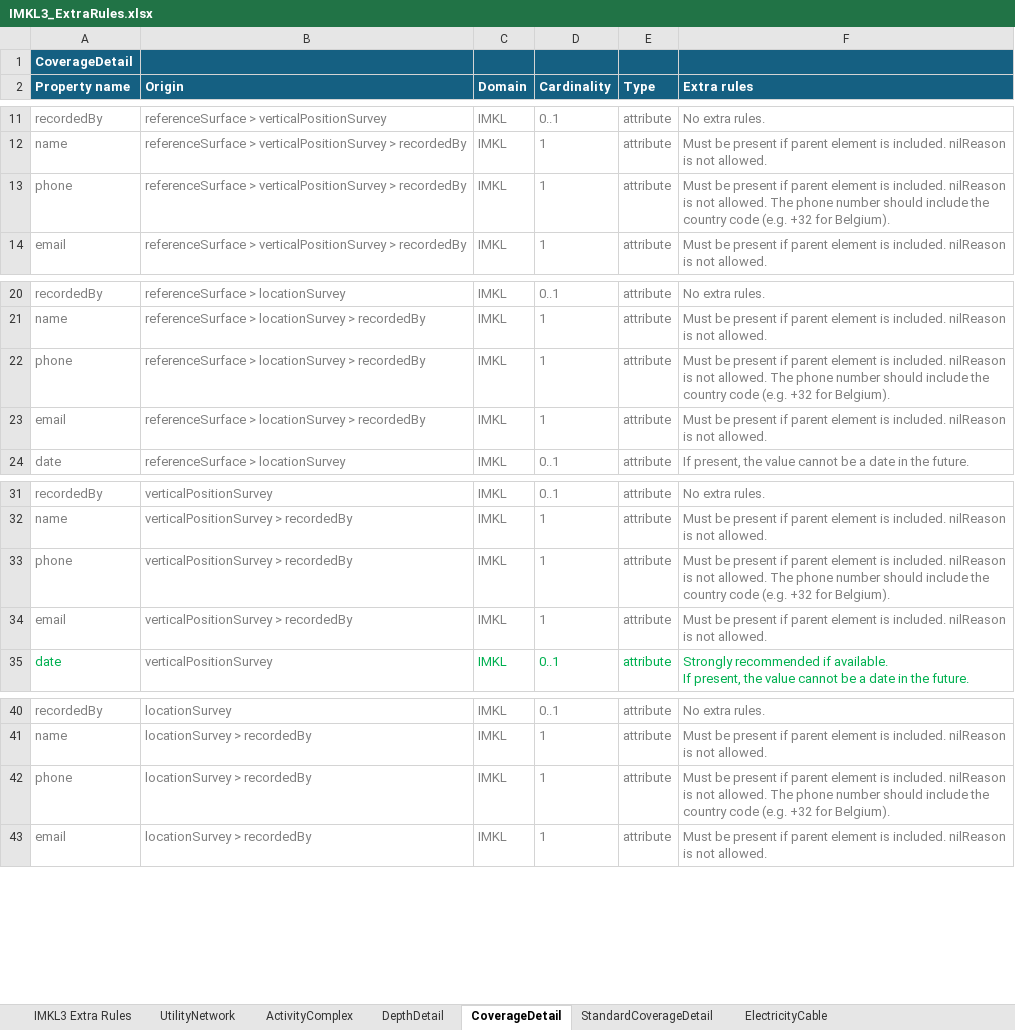
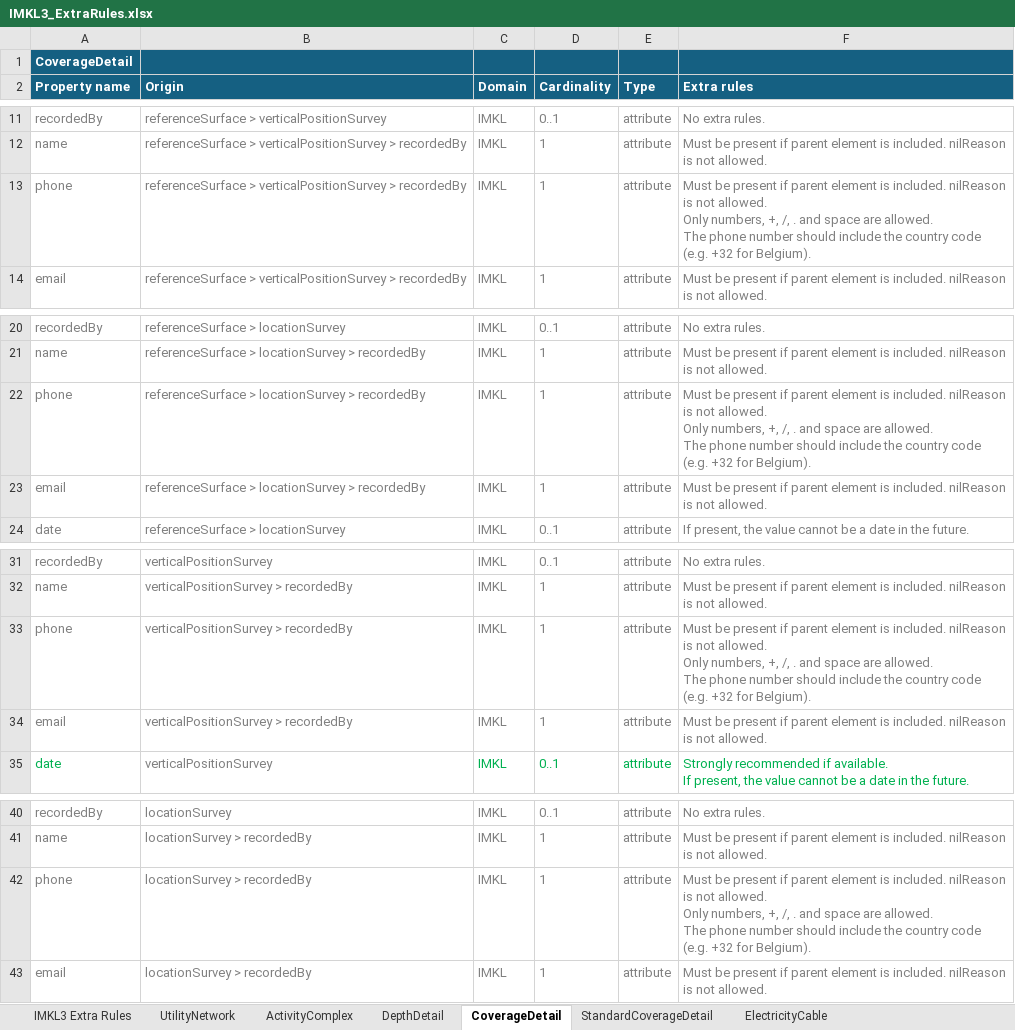
Before and after one commit to belgif/ICEGthema-imkl, an Excel workbook: implementation/Documentation/IMKL3_ExtraRules.xlsx, sheet CoverageDetail, drawn as a sheet; only a part is shown, gaps mark what is left out; values as stored, in another font and other column widths than the file's, no borders; ↵ is a line break in a cell; the diff names each change by its address in the sheet, - before the commit and + after, or states it on an @@ line.

Commit message:
Added info on phone number validation

```diff
--- a/implementation/Documentation/IMKL3_ExtraRules.xlsx (sheet CoverageDetail)
+++ b/implementation/Documentation/IMKL3_ExtraRules.xlsx (sheet CoverageDetail)
-F13 (Extra rules): …not allowed. The phone…
+F13 (Extra rules): …not allowed. ↵ Only numbers, +, /, . and space are allowed. ↵ The phone…
-F22 (Extra rules): …not allowed. The phone…
+F22 (Extra rules): …not allowed. ↵ Only numbers, +, /, . and space are allowed. ↵ The phone…
-F33 (Extra rules): …not allowed. The phone…
+F33 (Extra rules): …not allowed. ↵ Only numbers, +, /, . and space are allowed. ↵ The phone…
-F42 (Extra rules): …not allowed. The phone…
+F42 (Extra rules): …not allowed. ↵ Only numbers, +, /, . and space are allowed. ↵ The phone…
```
Also changed, not shown: sheet UtilityLink, sheet StandardCoverageDetail, sheet DepthDetail, sheet TopographicalElement, sheet ProtectedArea, sheet UtilityNetwork, 16 more sheets.
